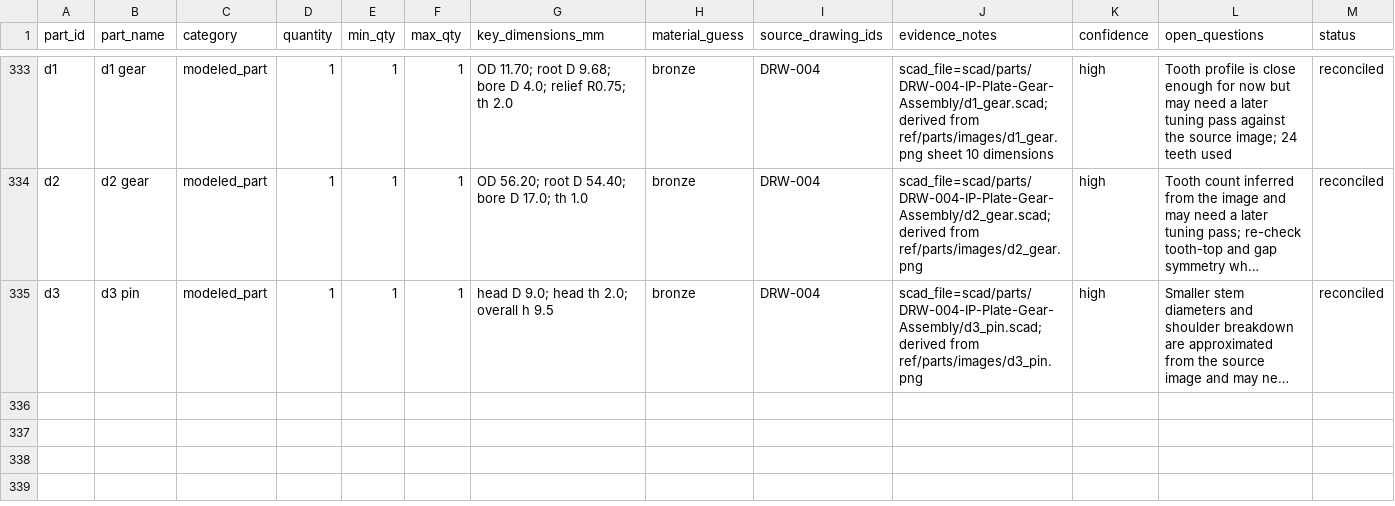
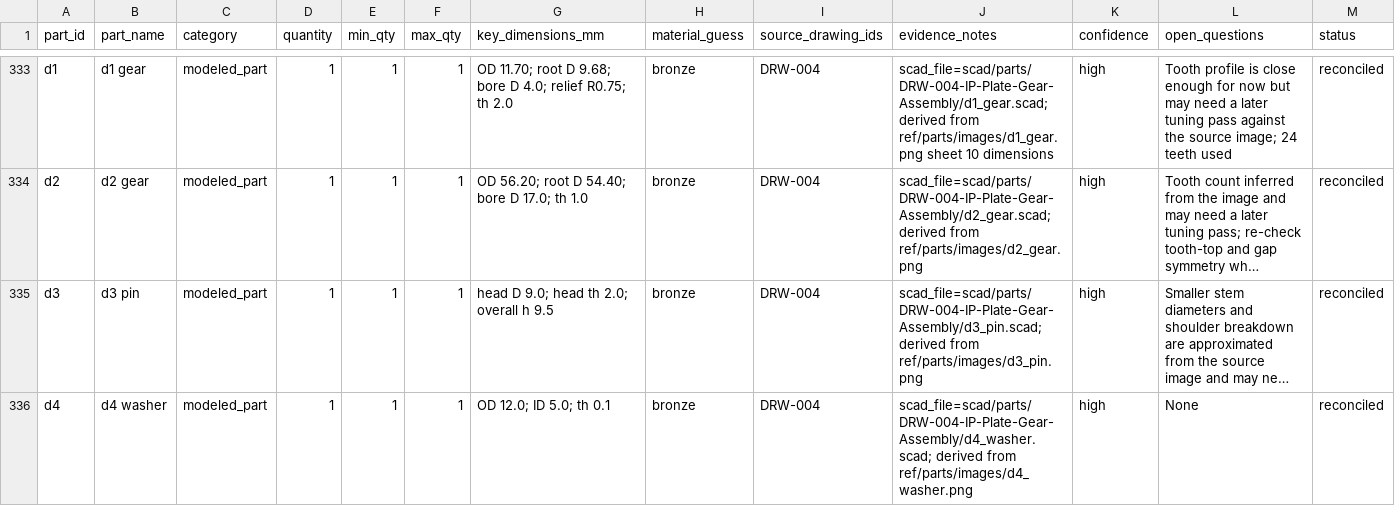
Before and after one commit to bjenner/AntikytheraAI, a CSV file: ref/meta/parts_list.csv, drawn as a sheet; only a part is shown, gaps mark what is left out; long unchanged cells end in …; the diff names each change by its address in the sheet, - before the commit and + after, or states it on an @@ line.

Commit message:
feat(drw004-s13): add d4 washer

```diff
--- a/ref/meta/parts_list.csv
+++ b/ref/meta/parts_list.csv
+row 336: d4 | d4 washer | modeled_part | 1 | 1 | 1 | OD 12.0; ID 5.0; th 0.1 | bronze | DRW-004 | scad_file=scad/parts/DRW-004-IP-Plate-Gear-Assembly/d4_washer.scad; derived from ref/parts/images/d4_washer.png | high | None | reconciled
```
Also changed, not shown: 4 other files.
